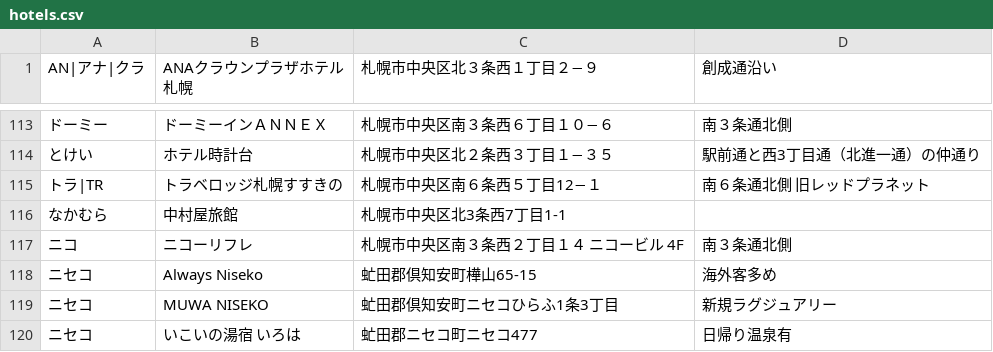
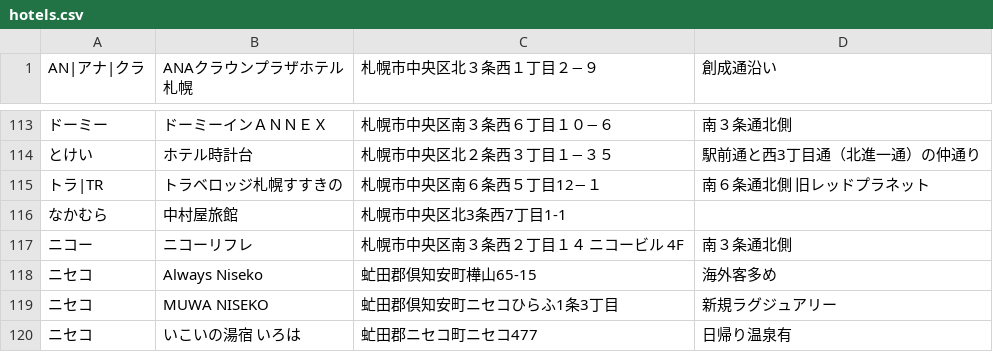
Before and after one commit to mjmu-web/sapporo_hotel_list, a CSV file: data/hotels.csv, drawn as a sheet; only a part is shown, gaps mark what is left out; the diff names each change by its address in the sheet, - before the commit and + after, or states it on an @@ line.

Commit message:
Update hotels.csv from admin panel

```diff
--- a/data/hotels.csv
+++ b/data/hotels.csv
-A117 (AN|アナ|クラ): ニコ
+A117 (AN|アナ|クラ): ニコー
```
